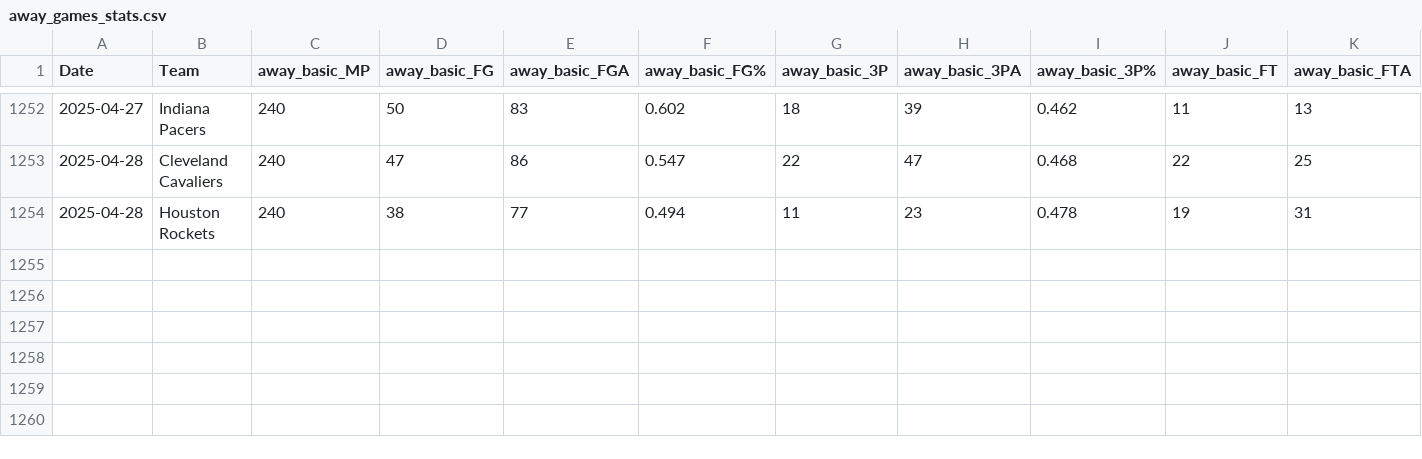
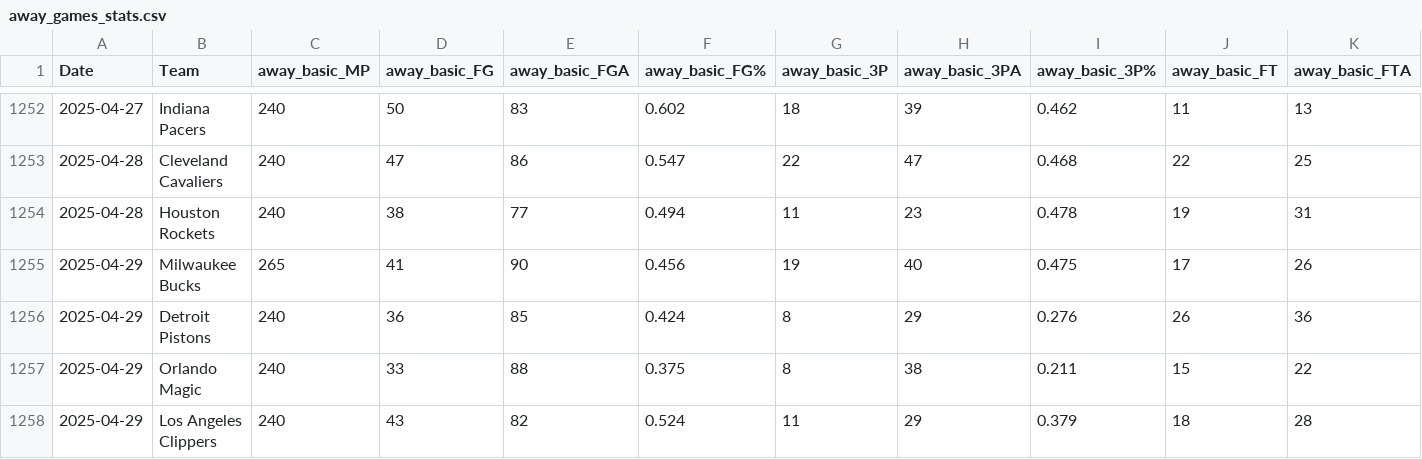
Before and after one commit to wmjs/nba-predictor, a CSV file: nba_data/away_games_stats.csv, drawn as a sheet; only a part is shown, gaps mark what is left out; rows hold the shown columns only; the diff names each change by its address in the sheet, - before the commit and + after, or states it on an @@ line.

```diff
--- a/nba_data/away_games_stats.csv
+++ b/nba_data/away_games_stats.csv
+row 1255: 2025-04-29 | Milwaukee Bucks | 265 | 41 | 90 | 0.456 | 19 | 40 | 0.475 | 17 | 26
+row 1256: 2025-04-29 | Detroit Pistons | 240 | 36 | 85 | 0.424 | 8 | 29 | 0.276 | 26 | 36
+row 1257: 2025-04-29 | Orlando Magic | 240 | 33 | 88 | 0.375 | 8 | 38 | 0.211 | 15 | 22
+row 1258: 2025-04-29 | Los Angeles Clippers | 240 | 43 | 82 | 0.524 | 11 | 29 | 0.379 | 18 | 28
```
Also changed, not shown: backtest_results.csv, nba_data/combined_schedule_and_game_stats.csv, 9 other files.
